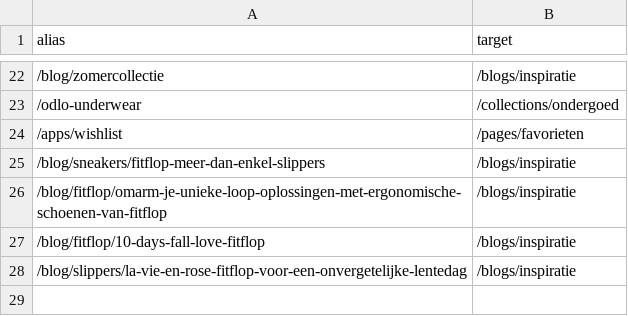
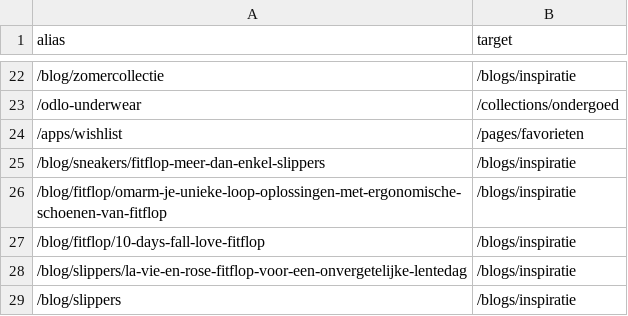
Before and after one commit to dr771/OBR, a CSV file: redirects/overrides.csv, drawn as a sheet; only a part is shown, gaps mark what is left out; the diff names each change by its address in the sheet, - before the commit and + after, or states it on an @@ line.

```diff
--- a/redirects/overrides.csv
+++ b/redirects/overrides.csv
+row 29: /blog/slippers | /blogs/inspiratie
```
Also changed, not shown: 1 other file.
